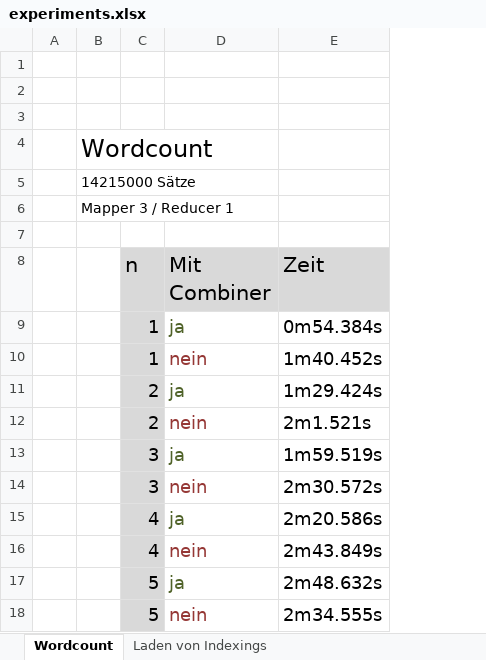
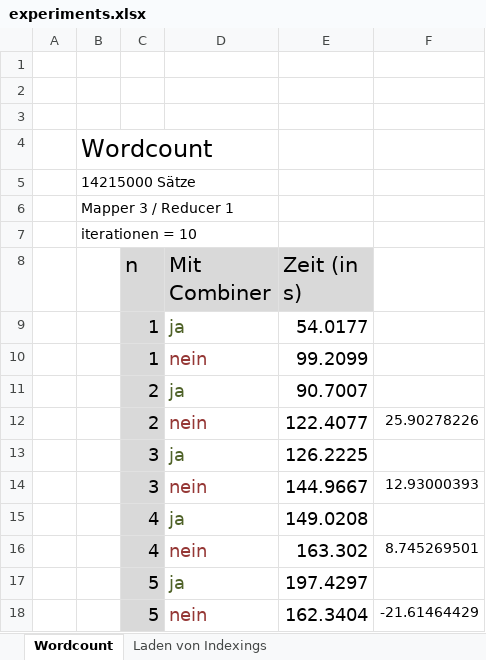
Before and after one commit to Kaleidophon/PALMe, an Excel workbook: exp/experiments.xlsx, sheet Wordcount, drawn as a sheet; values as stored, in another font and other column widths than the file's, no borders; removed rows and columns are numbered as before the commit, all else as after; the diff names each change by its address in the sheet, - before the commit and + after, or states it on an @@ line.

```diff
--- a/exp/experiments.xlsx (sheet Wordcount)
+++ b/exp/experiments.xlsx (sheet Wordcount)
-column E (Zeit), rows 9-18: 0m54.384s | 1m40.452s | 1m29.424s | 2m1.521s | 1m59.519s | 2m30.572s | 2m20.586s | 2m43.849s | 2m48.632s | 2m34.555s
+column E (Zeit (in s)), rows 9-18: 54.0177 | 99.2099 | 90.7007 | 122.4077 | 126.2225 | 144.9667 | 149.0208 | 163.302 | 197.4297 | 162.3404
+column F, rows 12-18: 25.90278226 |  | 12.93000393 |  | 8.745269501 |  | -21.61464429
-B7: (empty)
+B7: iterationen = 10
```
Also changed, not shown: sheet n-gram Wahrscheinlichkeiten, sheet Modelevaluation, sheet Laden von Indexings, charts or pictures, 16 other files.
